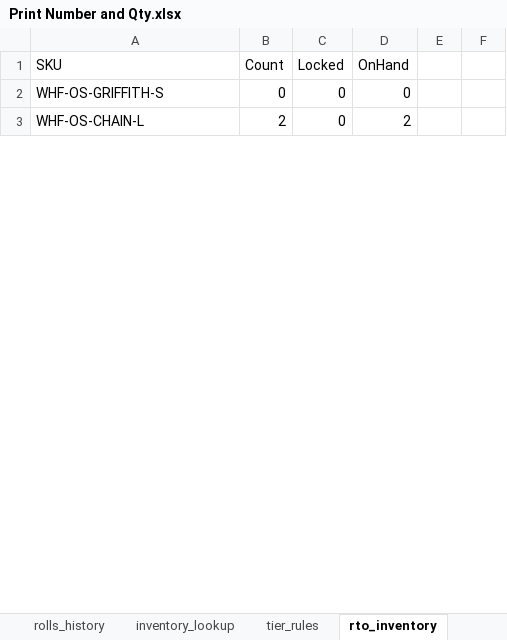
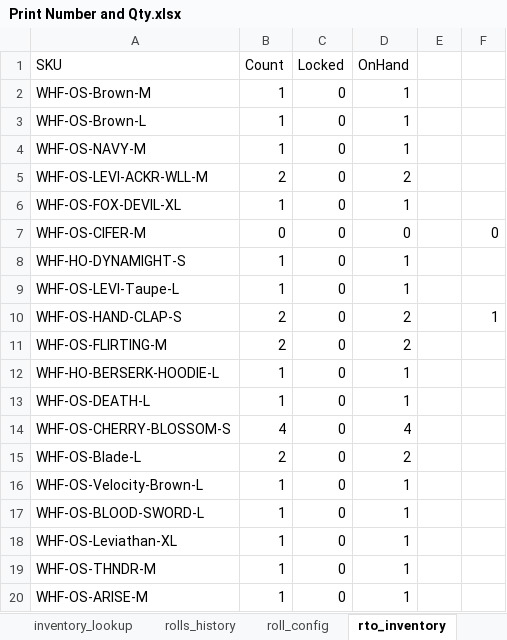
Before and after one commit to whitehuskfashion-code/ajio-return-sync, an Excel workbook: Print Number and Qty.xlsx, sheet rto_inventory, drawn as a sheet; only a part is shown; values as stored, in another font and other column widths than the file's, no borders; charts and pictures not drawn; addresses are those after the commit; the diff covers the shown part only; the diff names each change by its address in the sheet, - before the commit and + after, or states it on an @@ line.

```diff
--- a/Print Number and Qty.xlsx (sheet rto_inventory)
+++ b/Print Number and Qty.xlsx (sheet rto_inventory)
@@ sheet tab order changed: inventory_lookup | rolls_history | roll_config | rto_inventory @@
+row 2: WHF-OS-Brown-M | 1 | 0 | 1
+row 3: WHF-OS-Brown-L | 1 | 0 | 1
+row 4: WHF-OS-NAVY-M | 1 | 0 | 1
+row 5: WHF-OS-LEVI-ACKR-WLL-M | 2 | 0 | 2
+row 6: WHF-OS-FOX-DEVIL-XL | 1 | 0 | 1
-A7 (SKU): WHF-OS-GRIFFITH-S
+A7 (SKU): WHF-OS-CIFER-M
-F7: (empty)
+F7: 0
+row 8: WHF-HO-DYNAMIGHT-S | 1 | 0 | 1
+row 9: WHF-OS-LEVI-Taupe-L | 1 | 0 | 1
+row 10: WHF-OS-HAND-CLAP-S | 2 | 0 | 2 |  | 1
-A11 (SKU): WHF-OS-CHAIN-L
+A11 (SKU): WHF-OS-FLIRTING-M
+row 12: WHF-HO-BERSERK-HOODIE-L | 1 | 0 | 1
+row 13: WHF-OS-DEATH-L | 1 | 0 | 1
+row 14: WHF-OS-CHERRY-BLOSSOM-S | 4 | 0 | 4
+row 15: WHF-OS-Blade-L | 2 | 0 | 2
+row 16: WHF-OS-Velocity-Brown-L | 1 | 0 | 1
+row 17: WHF-OS-BLOOD-SWORD-L | 1 | 0 | 1
+row 18: WHF-OS-Leviathan-XL | 1 | 0 | 1
+row 19: WHF-OS-THNDR-M | 1 | 0 | 1
+row 20: WHF-OS-ARISE-M | 1 | 0 | 1
```
Also changed, not shown: 54 added rows, 10 removed rows and 7 edited cells elsewhere in this sheet, sheet master_inventory, sheet test sheet, sheet DTF PRO Printing Tracking, sheet roll_config, sheet rolls_history, sheet Mapping Sheet, formulas that keep their value, hidden cells, charts or pictures, 2 other files.
